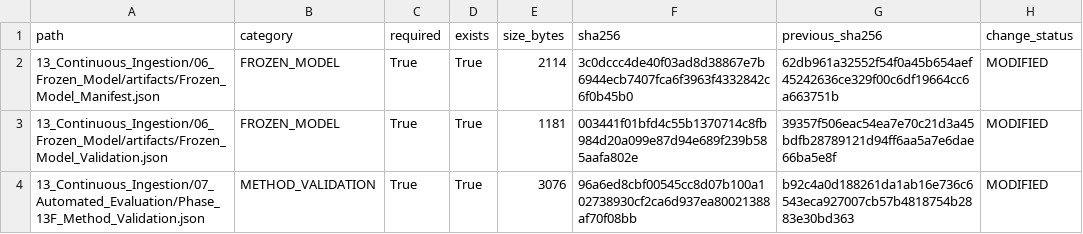
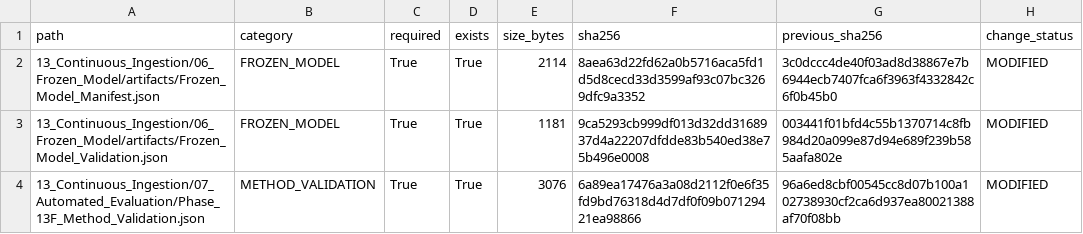
Before and after one commit to Shash-ai/Semiconductor-Credit-Risk-ML, a CSV file: 13_Continuous_Ingestion/08_Governance/Phase_13I_Change_Register.csv, drawn as a sheet.

```diff
--- a/13_Continuous_Ingestion/08_Governance/Phase_13I_Change_Register.csv
+++ b/13_Continuous_Ingestion/08_Governance/Phase_13I_Change_Register.csv
@@ -1,4 +1,4 @@
 path,category,required,exists,size_bytes,sha256,previous_sha256,change_status
-13_Continuous_Ingestion/06_Frozen_Model/artifacts/Frozen_Model_Manifest.json,FROZEN_MODEL,True,True,2114,3c0dccc4de40f03ad8d38867e7b6944ecb7407fca6f3963f4332842c6f0b45b0,62db961a32552f54f0a45b654aef45242636ce329f00c6df19664cc6a663751b,MODIFIED
-13_Continuous_Ingestion/06_Frozen_Model/artifacts/Frozen_Model_Validation.json,FROZEN_MODEL,True,True,1181,003441f01bfd4c55b1370714c8fb984d20a099e87d94e689f239b585aafa802e,39357f506eac54ea7e70c21d3a45bdfb28789121d94ff6aa5a7e6dae66ba5e8f,MODIFIED
-13_Continuous_Ingestion/07_Automated_Evaluation/Phase_13F_Method_Validation.json,METHOD_VALIDATION,True,True,3076,96a6ed8cbf00545cc8d07b100a102738930cf2ca6d937ea80021388af70f08bb,b92c4a0d188261da1ab16e736c6543eca927007cb57b4818754b2883e30bd363,MODIFIED
+13_Continuous_Ingestion/06_Frozen_Model/artifacts/Frozen_Model_Manifest.json,FROZEN_MODEL,True,True,2114,8aea63d22fd62a0b5716aca5fd1d5d8cecd33d3599af93c07bc3269dfc9a3352,3c0dccc4de40f03ad8d38867e7b6944ecb7407fca6f3963f4332842c6f0b45b0,MODIFIED
+13_Continuous_Ingestion/06_Frozen_Model/artifacts/Frozen_Model_Validation.json,FROZEN_MODEL,True,True,1181,9ca5293cb999df013d32dd3168937d4a22207dfdde83b540ed38e75b496e0008,003441f01bfd4c55b1370714c8fb984d20a099e87d94e689f239b585aafa802e,MODIFIED
+13_Continuous_Ingestion/07_Automated_Evaluation/Phase_13F_Method_Validation.json,METHOD_VALIDATION,True,True,3076,6a89ea17476a3a08d2112f0e6f35fd9bd76318d4d7df0f09b07129421ea98866,96a6ed8cbf00545cc8d07b100a102738930cf2ca6d937ea80021388af70f08bb,MODIFIED
```
Also changed, not shown: 13_Continuous_Ingestion/08_Governance/Phase_13I_Artifact_Hashes.csv, 10 other files.
